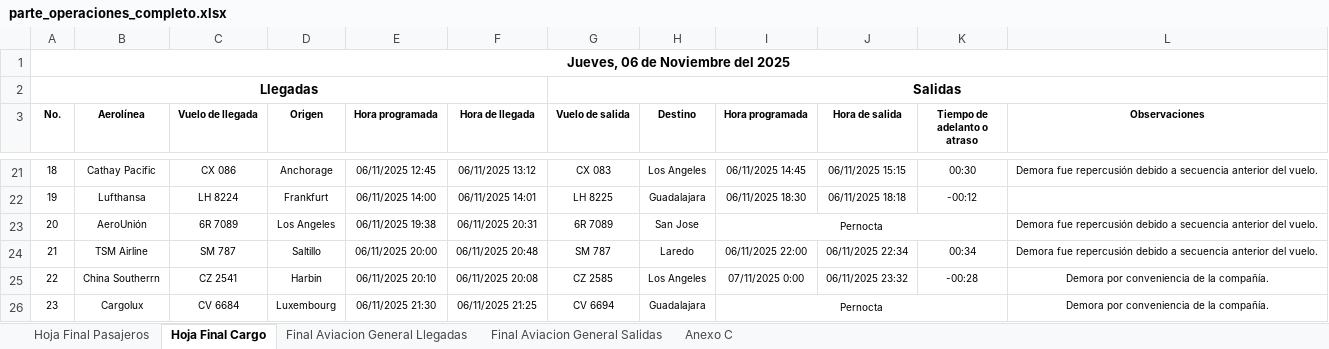
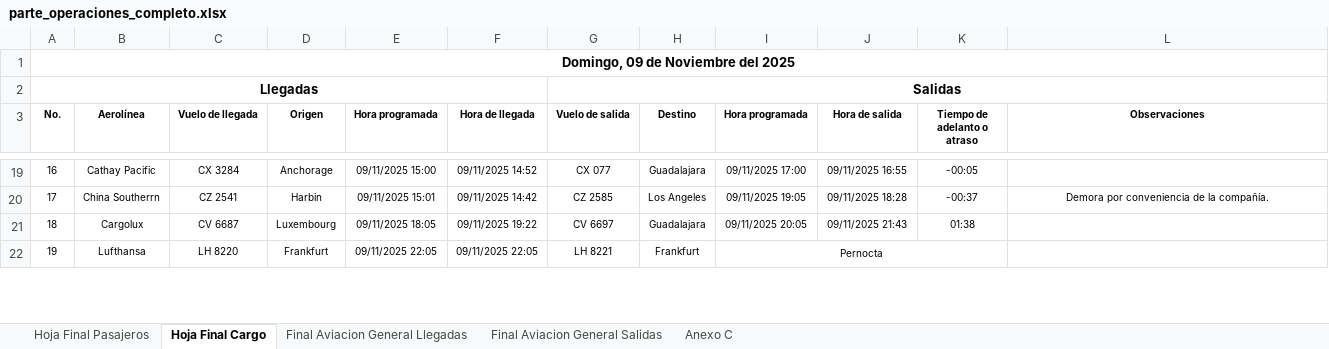
Before and after one commit to isaacazhael161f-creator/AIFA-OPERACIONES, an Excel workbook: excel/parte_operaciones_completo.xlsx, sheet Hoja Final Cargo, drawn as a sheet; only a part is shown, gaps mark what is left out; values as stored, in another font and other column widths than the file's, no borders; conditional formats not drawn; removed rows and columns are numbered as before the commit, all else as after; the diff covers the shown part only; the diff names each change by its address in the sheet, - before the commit and + after, or states it on an @@ line.

```diff
--- a/excel/parte_operaciones_completo.xlsx (sheet Hoja Final Cargo)
+++ b/excel/parte_operaciones_completo.xlsx (sheet Hoja Final Cargo)
@@ column A (No.) renumbered between rows 1 and 23 @@
-C19 (Vuelo de llegada): CX 086
+C19 (Vuelo de llegada): CX 3284
-E19 (Hora programada): 06/11/2025 12:45
+E19 (Hora programada): 09/11/2025 15:00
-F19 (Hora de llegada): 06/11/2025 13:12
+F19 (Hora de llegada): 09/11/2025 14:52
-G19 (Vuelo de salida): CX 083
+G19 (Vuelo de salida): CX 077
-H19 (Destino): Los Angeles
+H19 (Destino): Guadalajara
-I19 (Hora programada): 06/11/2025 14:45
+I19 (Hora programada): 09/11/2025 17:00
-J19 (Hora de salida): 06/11/2025 15:15
+J19 (Hora de salida): 09/11/2025 16:55
-K19 (Tiempo de adelanto o atraso): 00:30
+K19 (Tiempo de adelanto o atraso): -00:05
-L19 (Observaciones): Demora fue repercusión debido a secuencia anterior del vuelo.
+L19 (Observaciones): (empty)
-row 22: 19 | Lufthansa | LH 8224 | Frankfurt | 06/11/2025 14:00 | 06/11/2025 14:01 | LH 8225 | Guadalajara | 06/11/2025 18:30 | 06/11/2025 18:18 | -00:12
-row 23: 20 | AeroUnión | 6R 7089 | Los Angeles | 06/11/2025 19:38 | 06/11/2025 20:31 | 6R 7089 | San Jose | Pernocta |  |  | Demora fue repercusión debido a secuencia anterior del vuelo.
-row 24: 21 | TSM Airline | SM 787 | Saltillo | 06/11/2025 20:00 | 06/11/2025 20:48 | SM 787 | Laredo | 06/11/2025 22:00 | 06/11/2025 22:34 | 00:34 | Demora fue repercusión debido a secuencia anterior del vuelo.
-E20 (Hora programada): 06/11/2025 20:10
+E20 (Hora programada): 09/11/2025 15:01
-F20 (Hora de llegada): 06/11/2025 20:08
+F20 (Hora de llegada): 09/11/2025 14:42
-I20 (Hora programada): 07/11/2025 0:00
+I20 (Hora programada): 09/11/2025 19:05
-J20 (Hora de salida): 06/11/2025 23:32
+J20 (Hora de salida): 09/11/2025 18:28
-K20 (Tiempo de adelanto o atraso): -00:28
+K20 (Tiempo de adelanto o atraso): -00:37
-C21 (Vuelo de llegada): CV 6684
+C21 (Vuelo de llegada): CV 6687
-E21 (Hora programada): 06/11/2025 21:30
+E21 (Hora programada): 09/11/2025 18:05
-F21 (Hora de llegada): 06/11/2025 21:25
+F21 (Hora de llegada): 09/11/2025 19:22
-G21 (Vuelo de salida): CV 6694
+G21 (Vuelo de salida): CV 6697
-I21 (Hora programada): Pernocta
+I21 (Hora programada): 09/11/2025 20:05
-I26:K26 merged
-J21 (Hora de salida): (empty)
+J21 (Hora de salida): 09/11/2025 21:43
-K21 (Tiempo de adelanto o atraso): (empty)
+K21 (Tiempo de adelanto o atraso): 01:38
-L21 (Observaciones): Demora por conveniencia de la compañía.
+L21 (Observaciones): (empty)
+row 22: 19 | Lufthansa | LH 8220 | Frankfurt | 09/11/2025 22:05 | 09/11/2025 22:05 | LH 8221 | Frankfurt | Pernocta
```
Also changed, not shown: 9 added rows, 12 removed rows, 45 edited cells and merged cells elsewhere in this sheet, sheet Hoja Final Pasajeros, sheet Final Aviacion General Salidas, sheet Final Aviacion General Llegadas, sheet Anexo C, formulas that keep their value, 10 other files.
